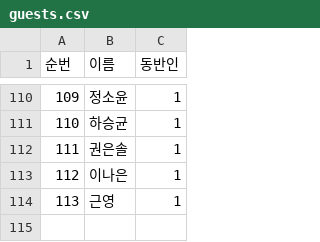
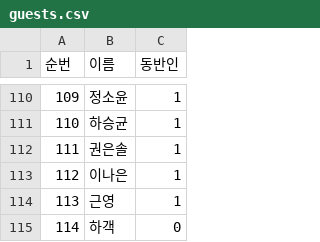
Before and after one commit to dssong1998/wedding_rsvp, a CSV file: apps/api/data/guests.csv, drawn as a sheet; only a part is shown, gaps mark what is left out; the diff names each change by its address in the sheet, - before the commit and + after, or states it on an @@ line.

```diff
--- a/apps/api/data/guests.csv
+++ b/apps/api/data/guests.csv
+row 115: 114 | 하객 | 0
```
Also changed, not shown: 17 other files.
